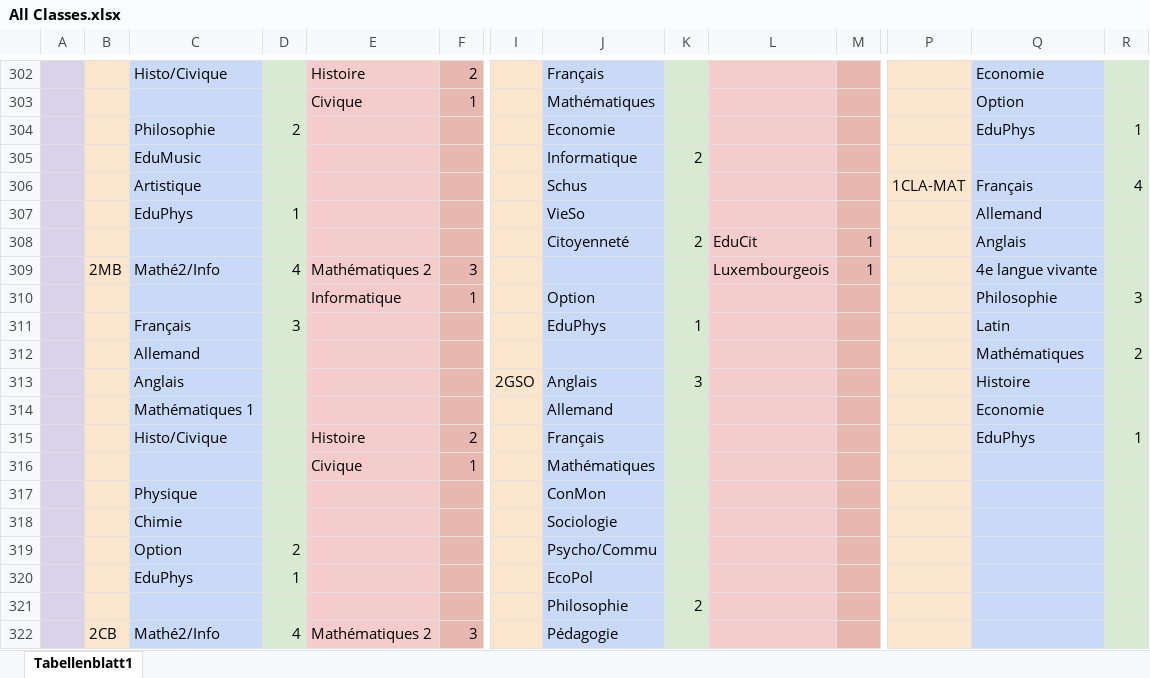
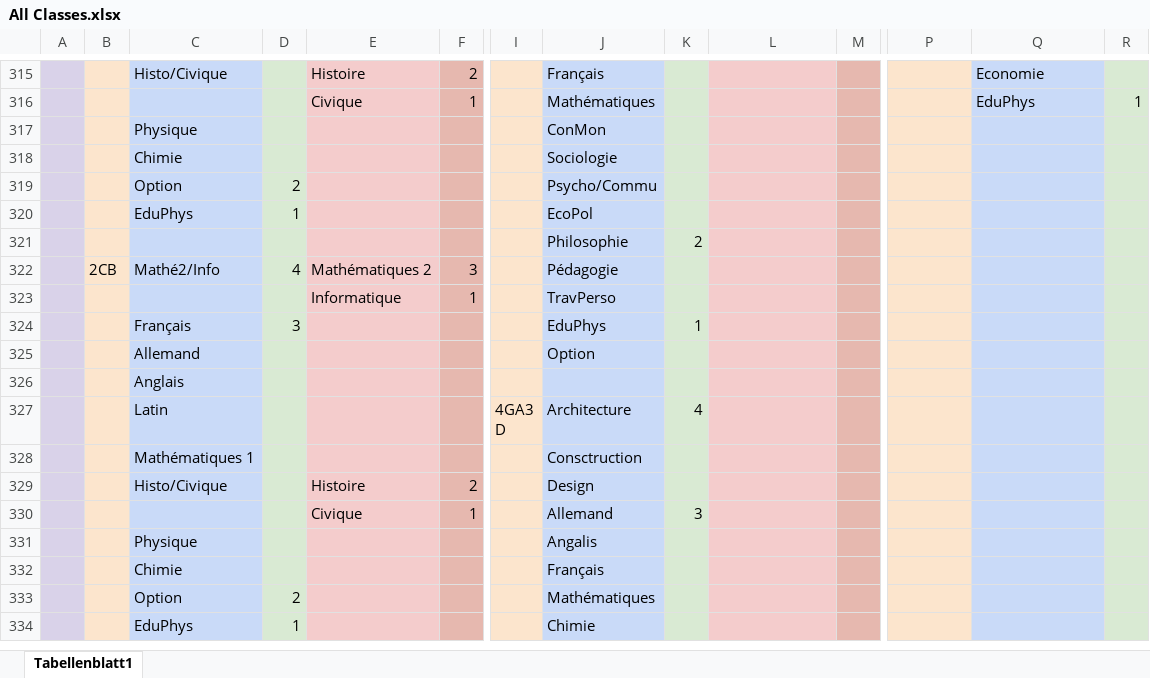
Before and after one commit to Krecharles/Datz, an Excel workbook: assets/All Classes.xlsx, sheet Tabellenblatt1, drawn as a sheet; only a part is shown, gaps mark what is left out; the shorter side is filled out with more unchanged rows; values as stored, in another font and other column widths than the file's, no borders; removed rows and columns are numbered as before the commit, all else as after; rows hold the shown columns only; the diff covers the shown part only; the diff names each change by its address in the sheet, - before the commit and + after, or states it on an @@ line.

```diff
--- a/assets/All Classes.xlsx (sheet Tabellenblatt1)
+++ b/assets/All Classes.xlsx (sheet Tabellenblatt1)
-Q316: Option
+Q316: EduPhys
-R316: (empty)
+R316: 1
-row 304:  |  | Philosophie | 2 |  |  |  | Economie |  |  |  |  | EduPhys | 1
-row 305:  |  | EduMusic |  |  |  |  | Informatique | 2
-row 306:  |  | Artistique |  |  |  |  | Schus |  |  |  | 1CLA-MAT | Français | 4
-row 307:  |  | EduPhys | 1 |  |  |  | VieSo |  |  |  |  | Allemand
-row 308:  |  |  |  |  |  |  | Citoyenneté | 2 | EduCit | 1 |  | Anglais
-row 309:  | 2MB | Mathé2/Info | 4 | Mathématiques 2 | 3 |  |  |  | Luxembourgeois | 1 |  | 4e langue vivante
-row 310:  |  |  |  | Informatique | 1 |  | Option |  |  |  |  | Philosophie | 3
-row 311:  |  | Français | 3 |  |  |  | EduPhys | 1 |  |  |  | Latin
-row 312:  |  | Allemand |  |  |  |  |  |  |  |  |  | Mathématiques | 2
-row 313:  |  | Anglais |  |  |  | 2GSO | Anglais | 3 |  |  |  | Histoire
-row 314:  |  | Mathématiques 1 |  |  |  |  | Allemand |  |  |  |  | Economie
-row 315:  |  | Histo/Civique |  | Histoire | 2 |  | Français |  |  |  |  | EduPhys | 1
-row 316:  |  |  |  | Civique | 1 |  | Mathématiques
```
Also changed, not shown: other rows of this sheet.
